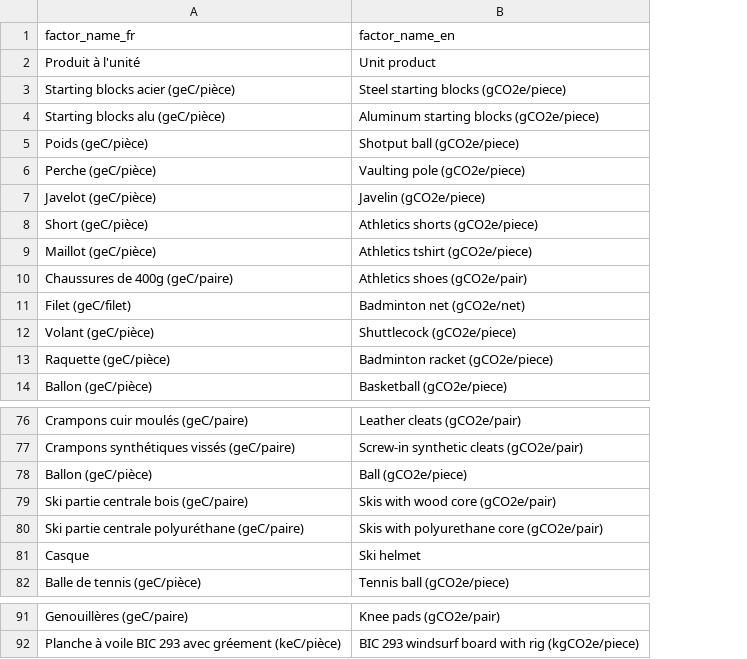
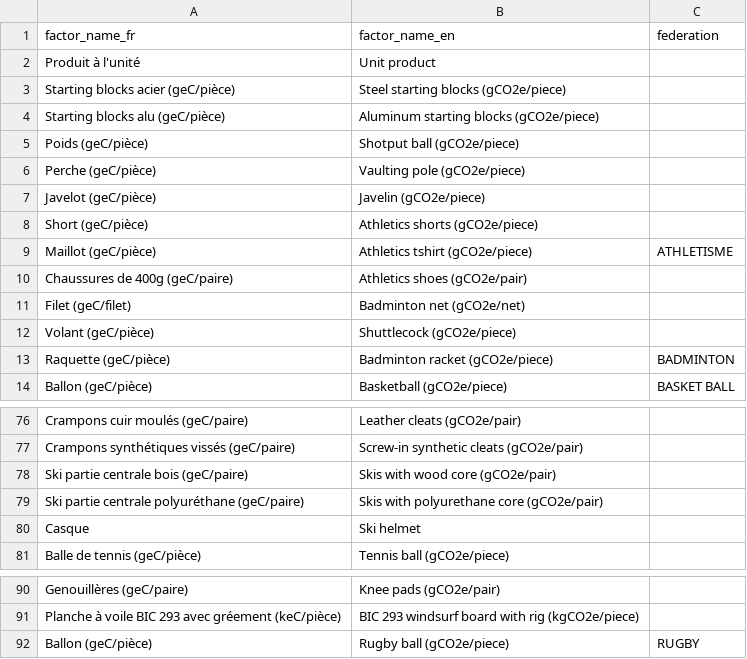
Before and after one commit to siducky/emission-factor-pipeline, a CSV file: transformation/normalise_emission_factors/seeds/ademe_translations.csv, drawn as a sheet; only a part is shown, gaps mark what is left out; removed rows and columns are numbered as before the commit, all else as after; the diff names each change by its address in the sheet, - before the commit and + after, or states it on an @@ line.

```diff
--- a/transformation/normalise_emission_factors/seeds/ademe_translations.csv
+++ b/transformation/normalise_emission_factors/seeds/ademe_translations.csv
+column C (federation), rows 9-14: ATHLETISME |  |  |  | BADMINTON | BASKET BALL
-row 78: Ballon (geC/pièce) | Ball (gCO2e/piece)
+row 92: Ballon (geC/pièce) | Rugby ball (gCO2e/piece) | RUGBY
```
Also changed, not shown: 13 other files.
